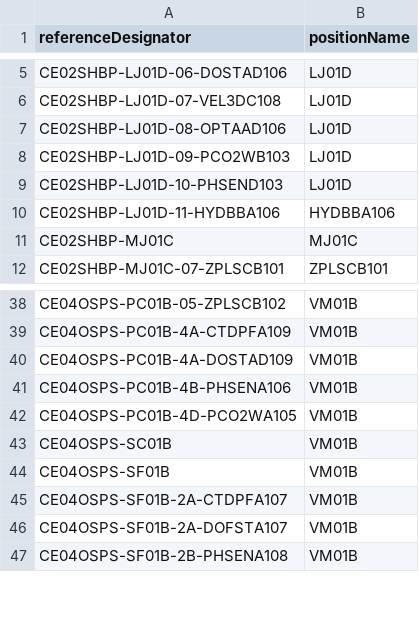
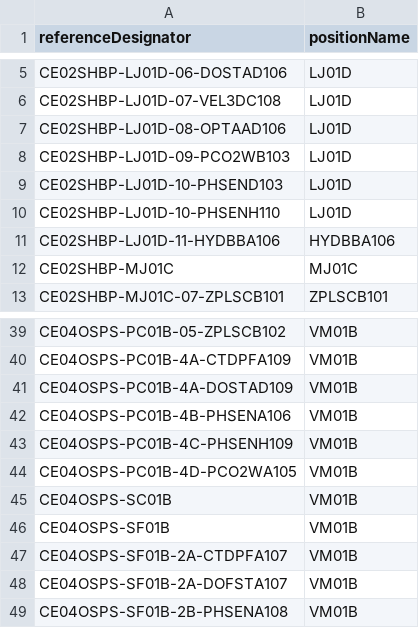
Before and after one commit to OOI-CabledArray/metadataVerification, a CSV file: assetManagement/params/positionNameMap.csv, drawn as a sheet; only a part is shown, gaps mark what is left out; the diff names each change by its address in the sheet, - before the commit and + after, or states it on an @@ line.

```diff
--- a/assetManagement/params/positionNameMap.csv
+++ b/assetManagement/params/positionNameMap.csv
+row 10: CE02SHBP-LJ01D-10-PHSENH110 | LJ01D
+row 43: CE04OSPS-PC01B-4C-PHSENH109 | VM01B
```
Also changed, not shown: assetManagement/params/RCA-InstrumentList.csv, 11 other files.
